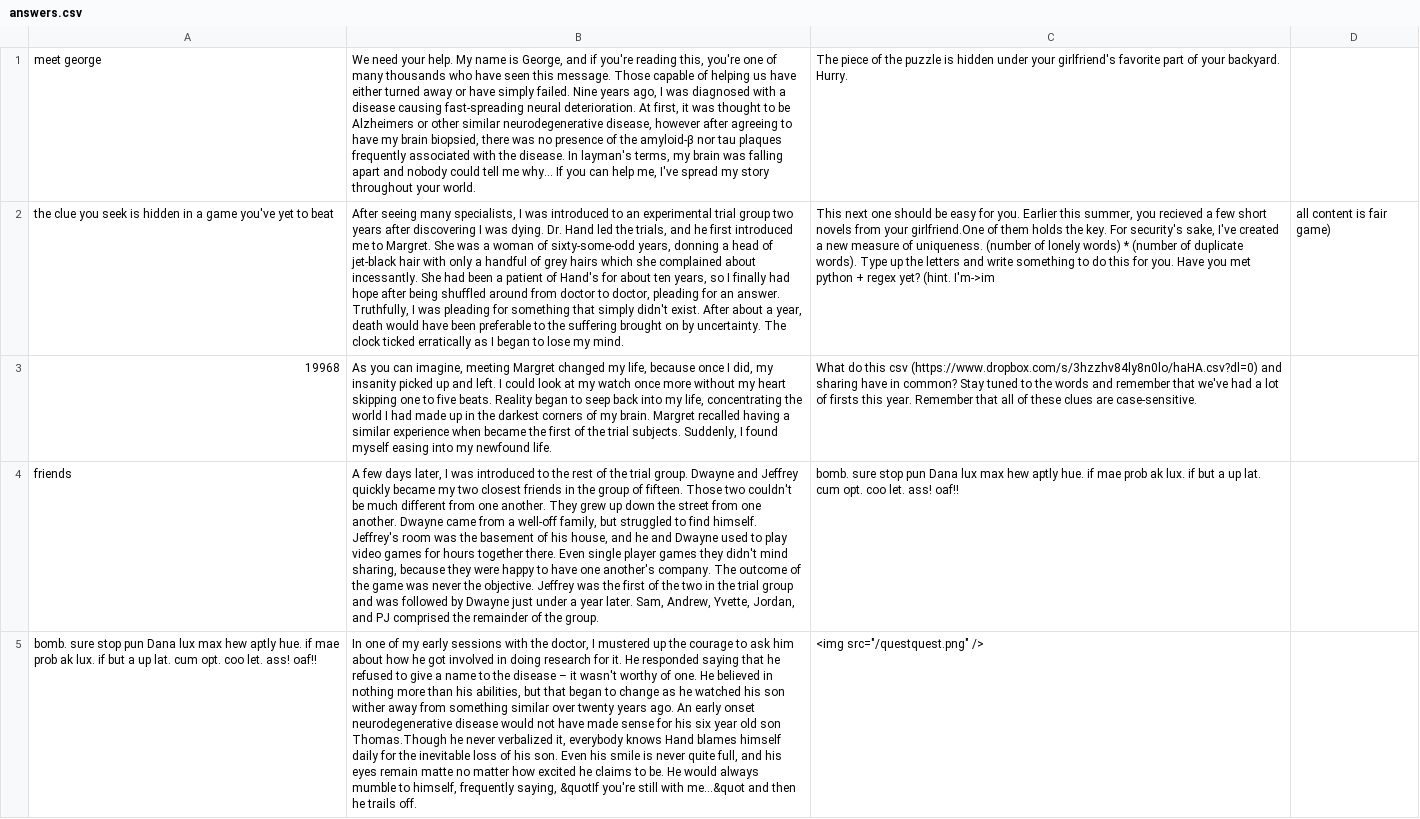
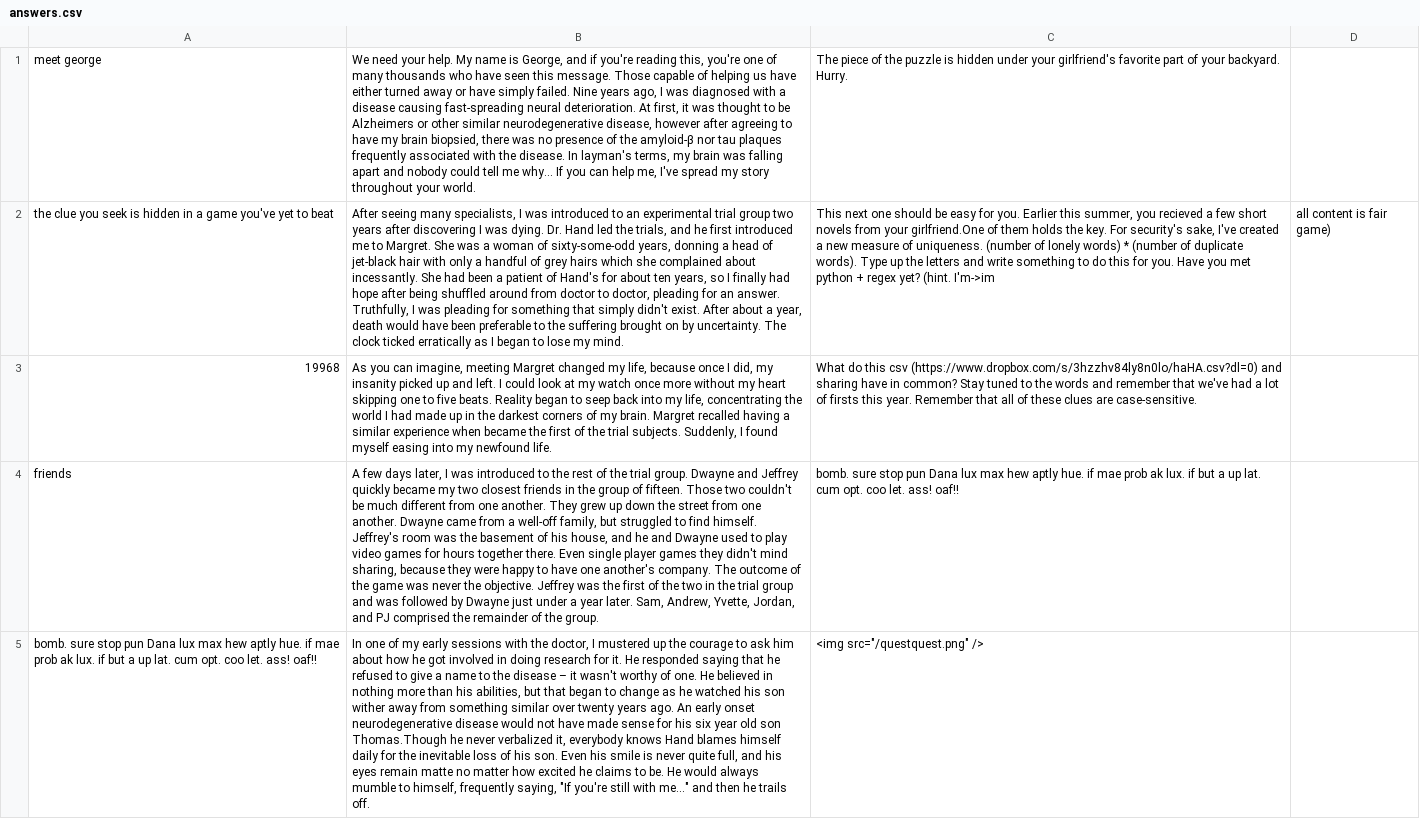
Before and after one commit to eurbs/ntbdth_web, a CSV file: app/answers.csv, drawn as a sheet; only a part is shown; the diff covers the shown part only; the diff names each change by its address in the sheet, - before the commit and + after, or states it on an @@ line.

Commit message:
attempt to remove illegal quoting in csv

```diff
--- a/app/answers.csv
+++ b/app/answers.csv
-B5: …frequently saying, &quotIf you're still with me...&quot and then…
+B5: …frequently saying, "If you're still with me..." and then…
```
Also changed, not shown: 2 edited cells elsewhere in this file.
